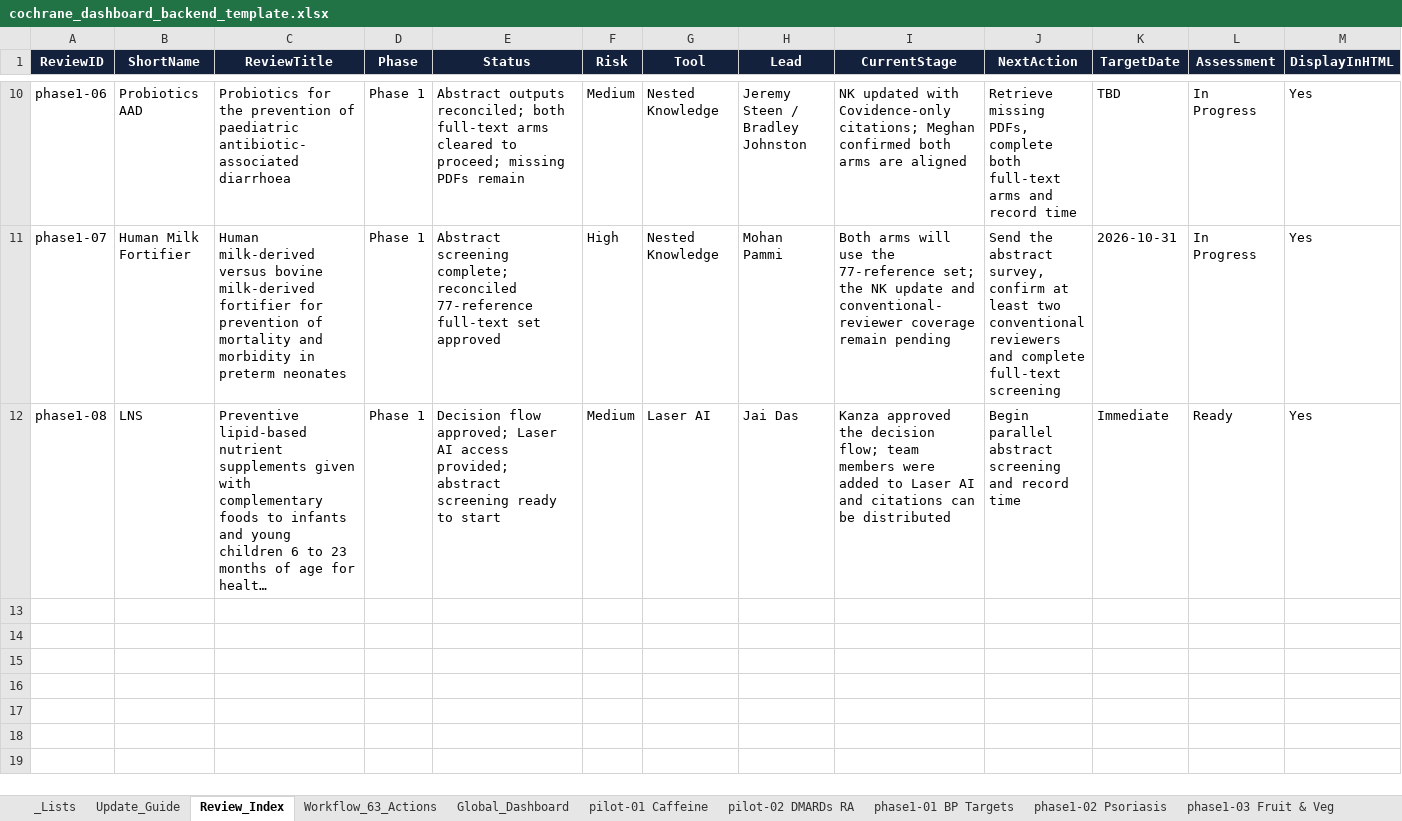
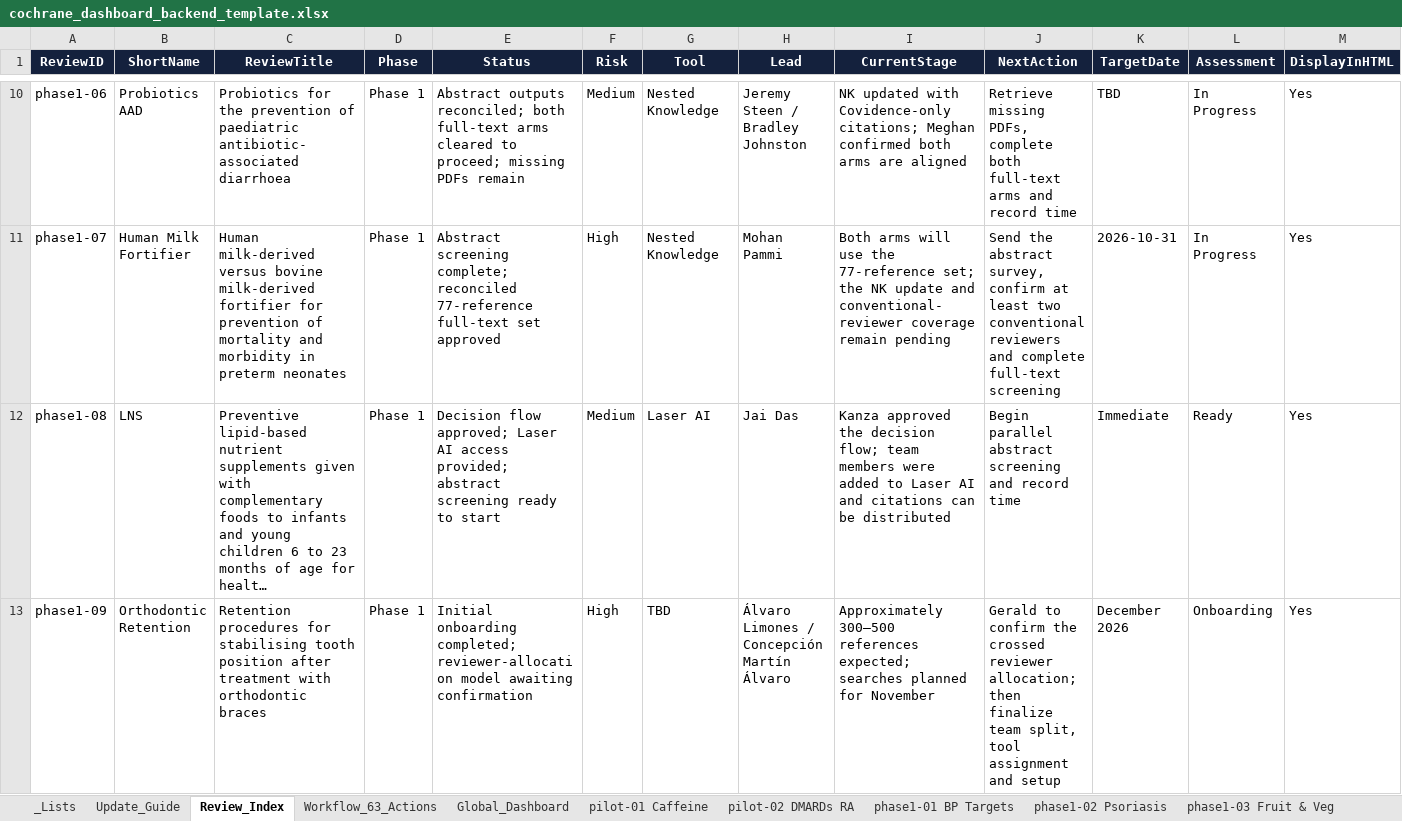
Before and after one commit to pkrishnakishore/Cochrane, an Excel workbook: AI-Platform-Study/dashboard/data/cochrane_dashboard_backend_template.xlsx, sheet Review_Index, drawn as a sheet; only a part is shown, gaps mark what is left out; long unchanged cells end in …; values as stored, in another font and other column widths than the file's, no borders; table styles not drawn; rows hold the shown columns only; the diff names each change by its address in the sheet, - before the commit and + after, or states it on an @@ line.

Commit message:
Add Orthodontic Retention review

```diff
--- a/AI-Platform-Study/dashboard/data/cochrane_dashboard_backend_template.xlsx (sheet Review_Index)
+++ b/AI-Platform-Study/dashboard/data/cochrane_dashboard_backend_template.xlsx (sheet Review_Index)
+row 13: phase1-09 | Orthodontic Retention | Retention procedures for stabilising tooth position after treatment with orthodontic braces | Phase 1 | Initial onboarding completed; reviewer-allocation model awaiting confirmation | High | TBD | Álvaro Limones / Concepción Martín Álvaro | Approximately 300–500 references expected; searches planned for November | Gerald to confirm the crossed reviewer allocation; then finalize team split, tool assignment and setup | December 2026 | Onboarding | Yes
```
Also changed, not shown: sheet New_Reviews, other sheet tabs, AI-Platform-Study/dashboard/cochrane_dashboard_backend_template.xlsx, 2 other files.
